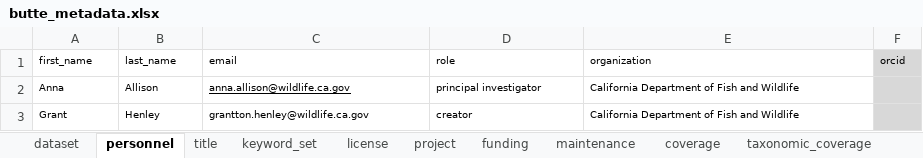
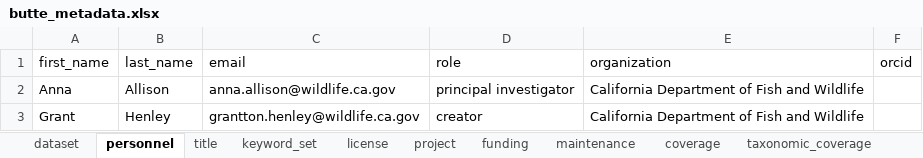
Before and after one commit to SRJPE/jpe-butte-edi, an Excel workbook: data-raw/metadata/butte_metadata.xlsx, sheet personnel, drawn as a sheet; values as stored, in another font and other column widths than the file's, no borders; the diff names each change by its address in the sheet, - before the commit and + after, or states it on an @@ line.

```diff
--- a/data-raw/metadata/butte_metadata.xlsx (sheet personnel)
+++ b/data-raw/metadata/butte_metadata.xlsx (sheet personnel)
@@ A1:F1 text size: larger @@
-F1:F3 fill: #D8D8D8
+F1:F3 fill: none
@@ A2:E3 text size: larger @@
-C2 underline: on
+C2 underline: off
```
Also changed, not shown: sheet taxonomic_coverage, sheet project, sheet license, sheet keyword_set, sheet funding, sheet coverage, 2 more sheets, data-raw/butte_releasefish.xlsx, data-raw/butte_trap.xlsx, 8 other files.
